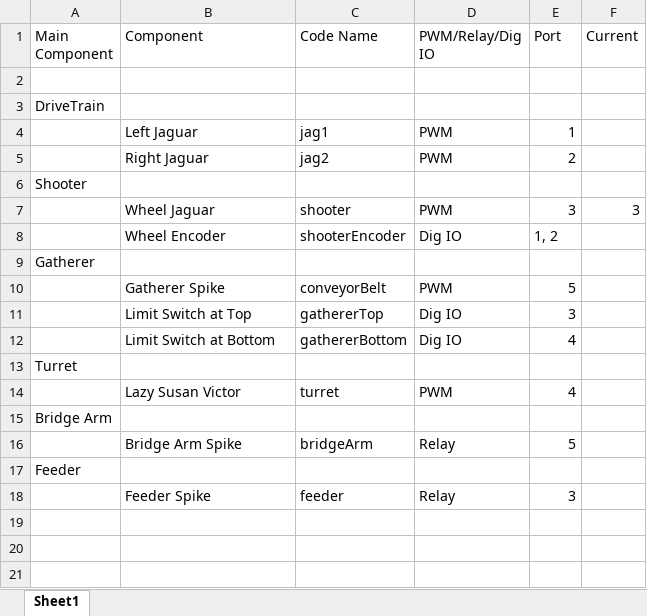
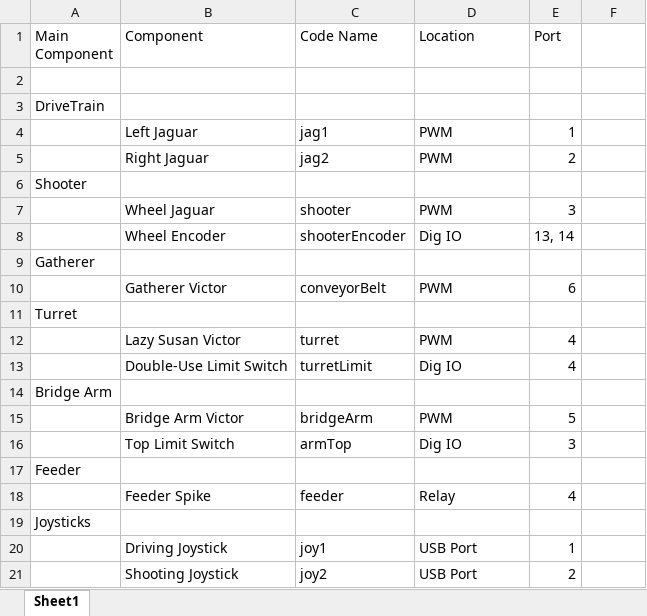
Before and after one commit to FRCTeam811/811-Robot-2012, an Excel workbook: Ports for Robot.xlsx, sheet Sheet1, drawn as a sheet; values as stored, in another font and other column widths than the file's, no cell formats; removed rows and columns are numbered as before the commit, all else as after; the diff names each change by its address in the sheet, - before the commit and + after, or states it on an @@ line.

Commit message:
Finalized Robot Code Added Autonomous Mode Selector on Smart Dashboard

```diff
--- a/Ports for Robot.xlsx (sheet Sheet1)
+++ b/Ports for Robot.xlsx (sheet Sheet1)
-D1: PWM/Relay/Dig IO
+D1: Location
-F1: Current
+F1: (empty)
-F7: 3
+F7: (empty)
-E8 (Port): 1, 2
+E8 (Port): 13, 14
-B10 (Component): Gatherer Spike
+B10 (Component): Gatherer Victor
-E10 (Port): 5
+E10 (Port): 6
-row 11:  | Limit Switch at Top | gathererTop | Dig IO | 3
-row 12:  | Limit Switch at Bottom | gathererBottom | Dig IO | 4
+row 13:  | Double-Use Limit Switch | turretLimit | Dig IO | 4
-B15 (Component): Bridge Arm Spike
+B15 (Component): Bridge Arm Victor
-D15 (Location): Relay
+D15 (Location): PWM
+row 16:  | Top Limit Switch | armTop | Dig IO | 3
-E18 (Port): 3
+E18 (Port): 4
+row 19: Joysticks
+row 20:  | Driving Joystick | joy1 | USB Port | 1
+row 21:  | Shooting Joystick | joy2 | USB Port | 2
```
Also changed, not shown: cell formats, 53 other files.
